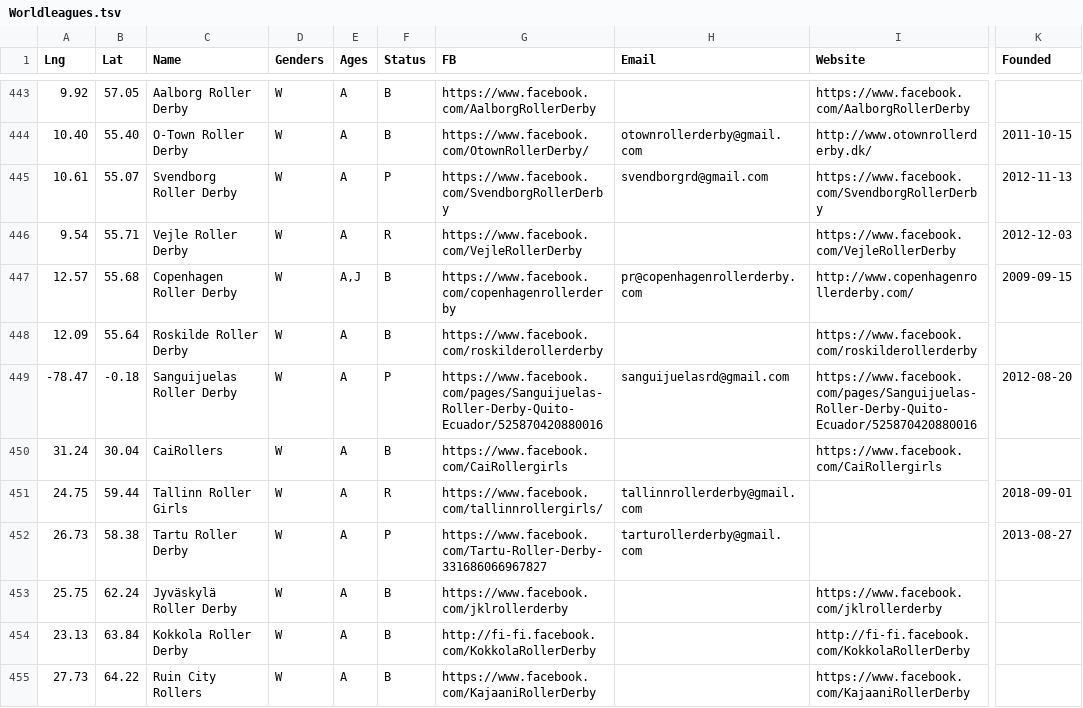
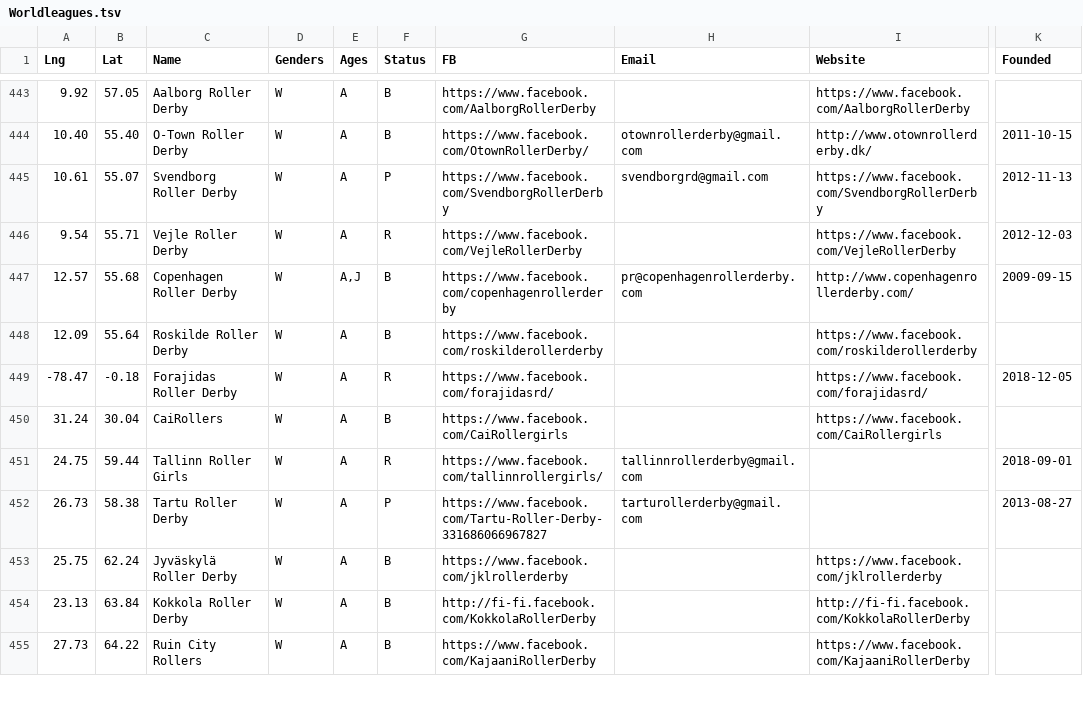
Before and after one commit to aoanla/DerbyList, a TSV file: Worldleagues.tsv, drawn as a sheet; only a part is shown, gaps mark what is left out; the diff names each change by its address in the sheet, - before the commit and + after, or states it on an @@ line.

Commit message:
updated Ecuadorian league updates

```diff
--- a/Worldleagues.tsv
+++ b/Worldleagues.tsv
-C449 (Name): Sanguijuelas Roller Derby
+C449 (Name): Forajidas Roller Derby
-F449 (Status): P
+F449 (Status): R
-G449 (FB): https://www.facebook.com/pages/Sanguijuelas-Roller-Derby-Quito-Ecuador/525870420880016
+G449 (FB): https://www.facebook.com/forajidasrd/
-H449 (Email): sanguijuelasrd@gmail.com
+H449 (Email): (empty)
-I449 (Website): https://www.facebook.com/pages/Sanguijuelas-Roller-Derby-Quito-Ecuador/525870420880016
+I449 (Website): https://www.facebook.com/forajidasrd/
-K449 (Founded): 2012-08-20
+K449 (Founded): 2018-12-05
```
